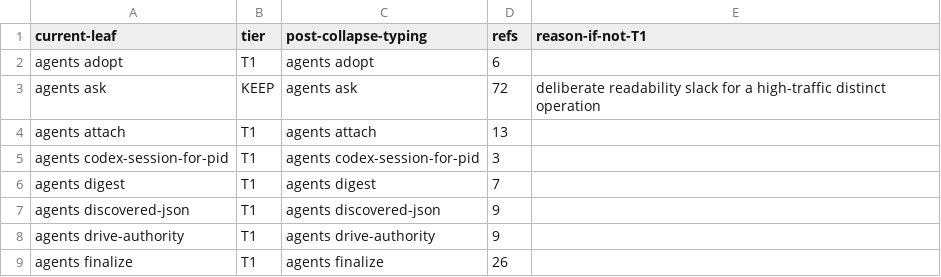
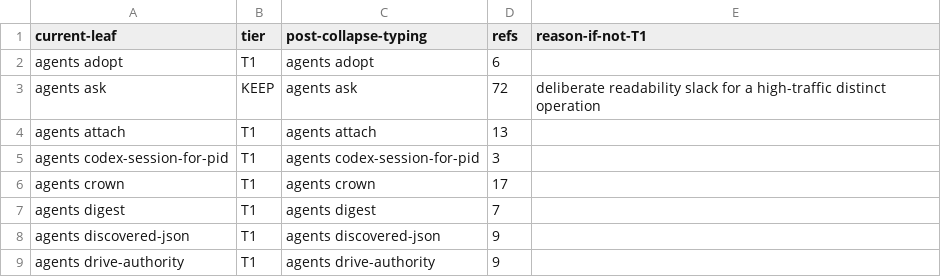
Before and after one commit to bllshttng/footnote, a TSV file: scripts/ci/verb-collapse-map.tsv, drawn as a sheet; only a part is shown; the shorter side is filled out with more unchanged rows; the diff names each change by its address in the sheet, - before the commit and + after, or states it on an @@ line.

Commit message:
feat(agents): restore attended in-place coronation
Task 1: crown an existing registered session without restarting it

```diff
--- a/scripts/ci/verb-collapse-map.tsv
+++ b/scripts/ci/verb-collapse-map.tsv
+row 6: agents crown | T1 | agents crown | 17
```
Also changed, not shown: 9 other files.
